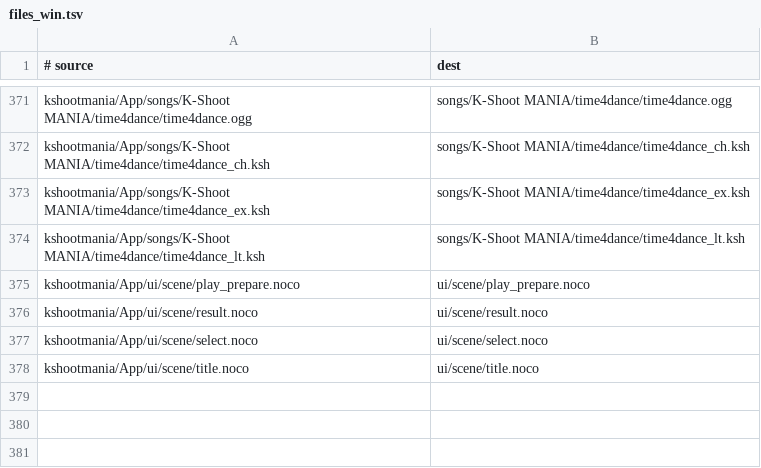
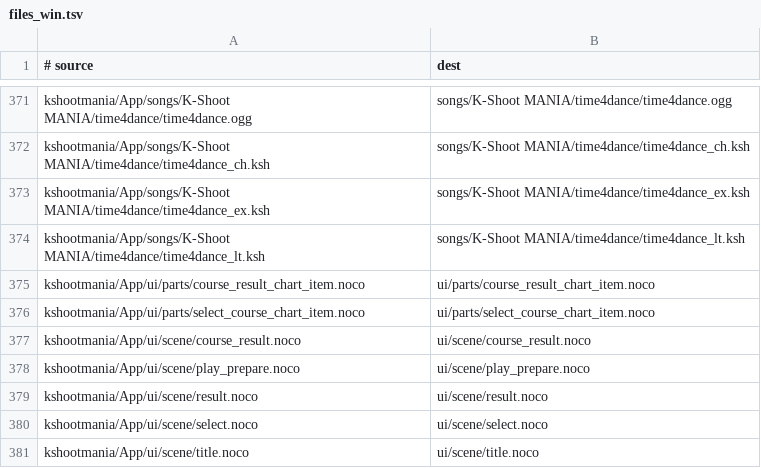
Before and after one commit to robertpelloni/ksm-v2, a TSV file: dist_scripts/files_win.tsv, drawn as a sheet; only a part is shown, gaps mark what is left out.

```diff
--- a/dist_scripts/files_win.tsv
+++ b/dist_scripts/files_win.tsv
@@ -374,2 +374,5 @@ kshootmania/App/songs/K-Shoot MANIA/time4dance/time4dance_ex.ksh	songs/K-Shoot M
 kshootmania/App/songs/K-Shoot MANIA/time4dance/time4dance_lt.ksh	songs/K-Shoot MANIA/time4dance/time4dance_lt.ksh
+kshootmania/App/ui/parts/course_result_chart_item.noco	ui/parts/course_result_chart_item.noco
+kshootmania/App/ui/parts/select_course_chart_item.noco	ui/parts/select_course_chart_item.noco
+kshootmania/App/ui/scene/course_result.noco	ui/scene/course_result.noco
 kshootmania/App/ui/scene/play_prepare.noco	ui/scene/play_prepare.noco
```
Also changed, not shown: dist_scripts/files_macos.tsv.
